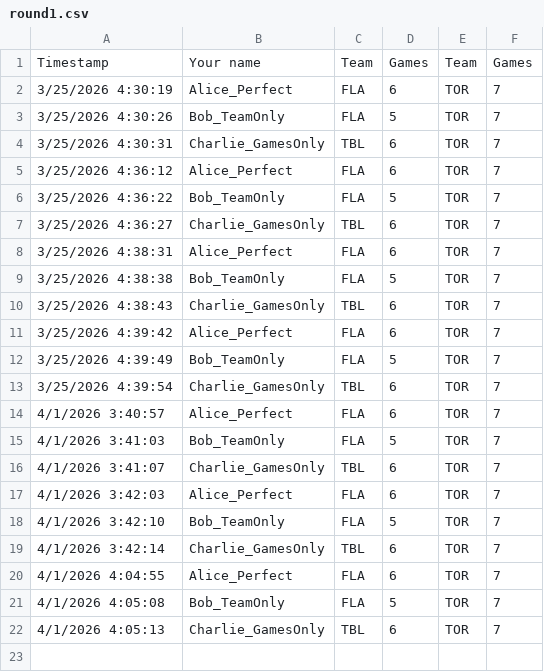
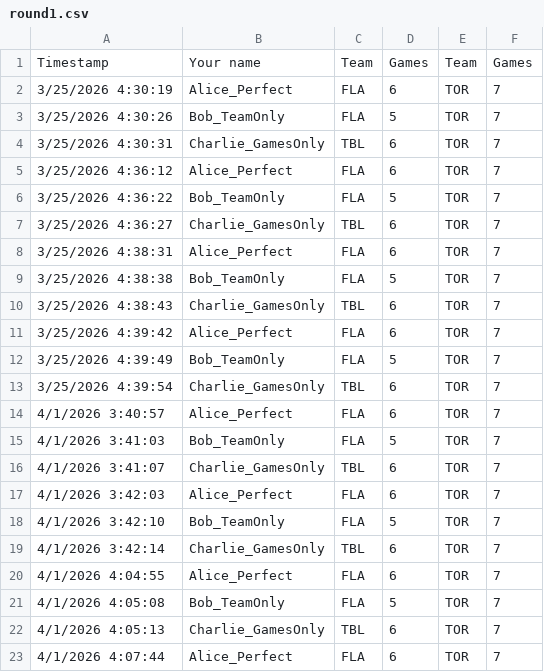
Before and after one commit to marc2982/marc2982.github.io, a CSV file: playoffs/data/archive/3000/round1.csv, drawn as a sheet.

Commit message:
Picks submission: Alice_Perfect

```diff
--- a/playoffs/data/archive/3000/round1.csv
+++ b/playoffs/data/archive/3000/round1.csv
@@ -22 +22,2 @@ Timestamp,Your name,Team,Games,Team,Games
 4/1/2026 4:05:13,Charlie_GamesOnly,TBL,6,TOR,7
+4/1/2026 4:07:44,Alice_Perfect,FLA,6,TOR,7
```
